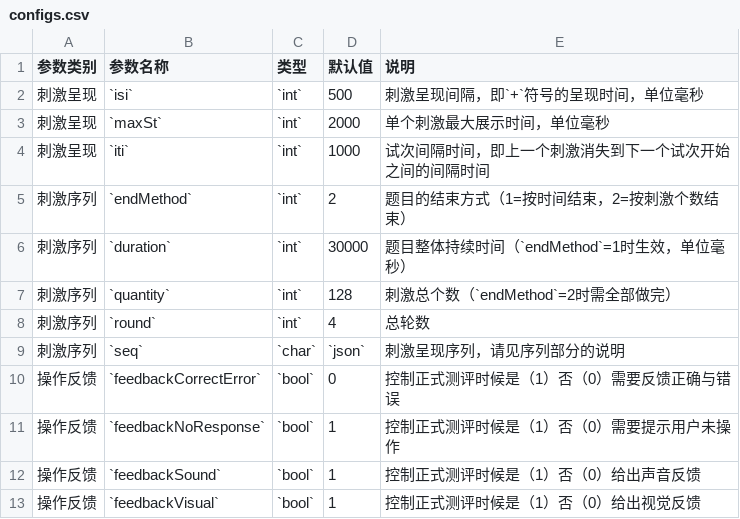
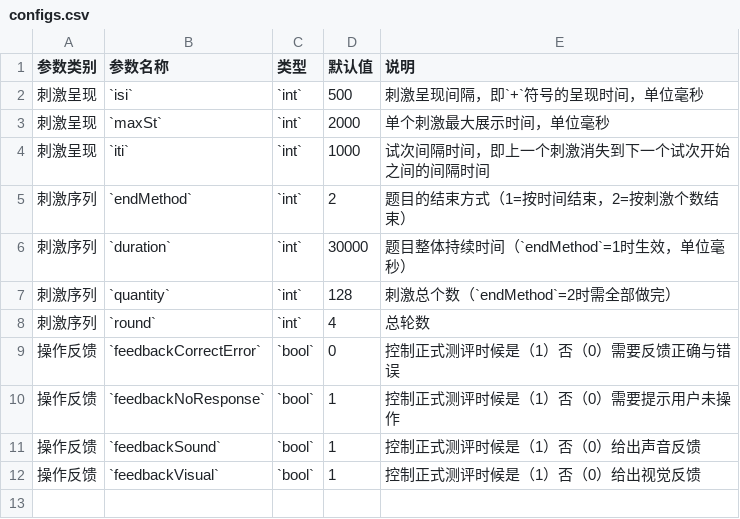
Before and after one commit to iquizoo/docs, a CSV file: data/config/Flanker/configs.csv, drawn as a sheet; the diff names each change by its address in the sheet, - before the commit and + after, or states it on an @@ line.

```diff
--- a/data/config/Flanker/configs.csv
+++ b/data/config/Flanker/configs.csv
-row 9: 刺激序列 | `seq` | `char` | `json` | 刺激呈现序列，请见序列部分的说明
```
Also changed, not shown: data/config/CPT2/configs.csv, data/config/Flanker2/configs.csv, 13 other files.
